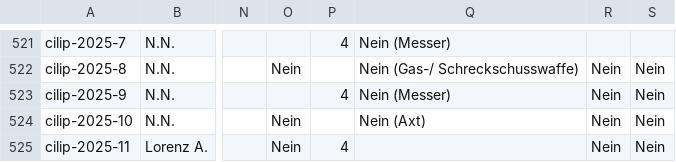
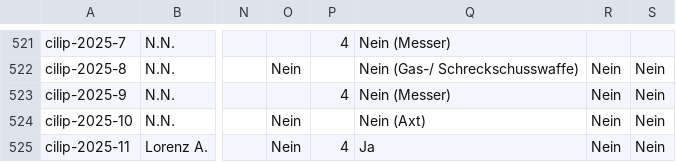
Before and after one commit to cilip-de/polizeischuesse.cilip.de, a CSV file: public/data.csv, drawn as a sheet; only a part is shown, gaps mark what is left out; the diff covers the shown part only; the diff names each change by its address in the sheet, - before the commit and + after, or states it on an @@ line.

Commit message:
Flat: latest data (2025-06-01T07:51:24.069Z) {   "date": "2025-06-01T07:51:24.069Z",   "files": [     {       "name": "public/data.csv",       "deltaBytes": 857     }   ] }

```diff
--- a/public/data.csv
+++ b/public/data.csv
-Q525: (empty)
+Q525: Ja
```
Also changed, not shown: 1 added row elsewhere in this file.
